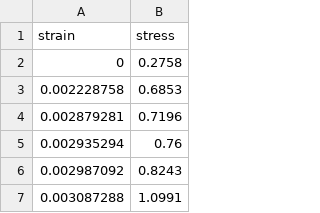
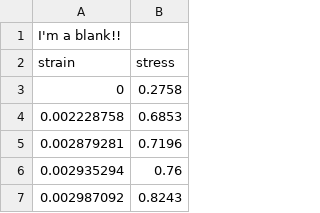
Before and after one commit to UML-AppliedSolidMechanicsLab/TensileDataAnalysis, a CSV file: DataAnalyzer/TestFiles/SampleInput_Specimen1.csv, drawn as a sheet; only a part is shown; the shorter side is filled out with more unchanged rows.

```diff
--- a/DataAnalyzer/TestFiles/SampleInput_Specimen1.csv
+++ b/DataAnalyzer/TestFiles/SampleInput_Specimen1.csv
@@ -1 +1,2 @@
+I'm a blank!!,
 strain,stress
```
Also changed, not shown: 19 other files.
